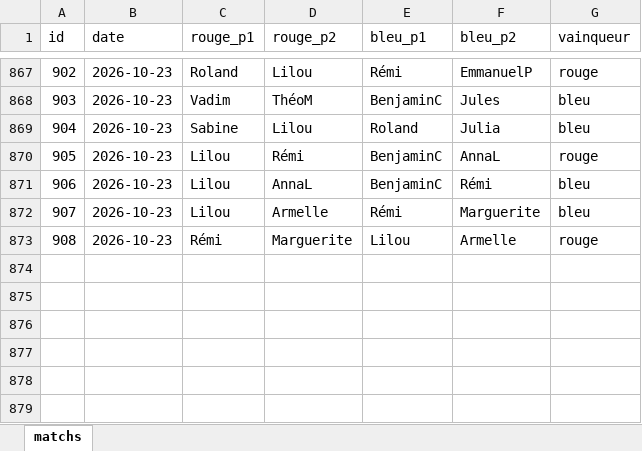
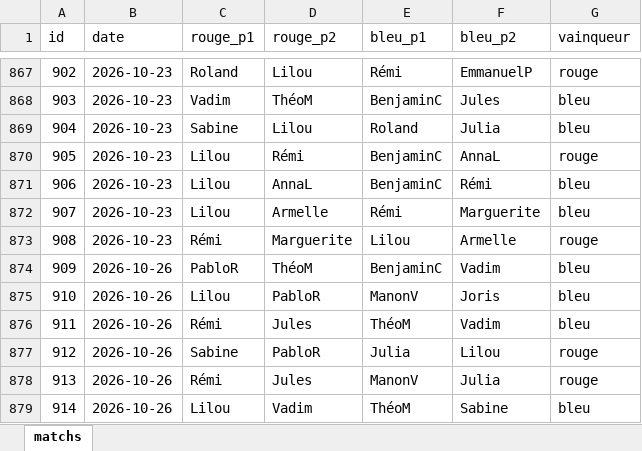
Before and after one commit to CBGP-activities/Foosball, an Excel workbook: data/matchs.xlsx, sheet matchs, drawn as a sheet; only a part is shown, gaps mark what is left out; values as stored, in another font and other column widths than the file's, no borders; the diff names each change by its address in the sheet, - before the commit and + after, or states it on an @@ line.

```diff
--- a/data/matchs.xlsx (sheet matchs)
+++ b/data/matchs.xlsx (sheet matchs)
+row 874: 909 | 2026-10-26 | PabloR | ThéoM | BenjaminC | Vadim | bleu
+row 875: 910 | 2026-10-26 | Lilou | PabloR | ManonV | Joris | bleu
+row 876: 911 | 2026-10-26 | Rémi | Jules | ThéoM | Vadim | bleu
+row 877: 912 | 2026-10-26 | Sabine | PabloR | Julia | Lilou | rouge
+row 878: 913 | 2026-10-26 | Rémi | Jules | ManonV | Julia | rouge
+row 879: 914 | 2026-10-26 | Lilou | Vadim | ThéoM | Sabine | bleu
```
Also changed, not shown: 14 other files.
